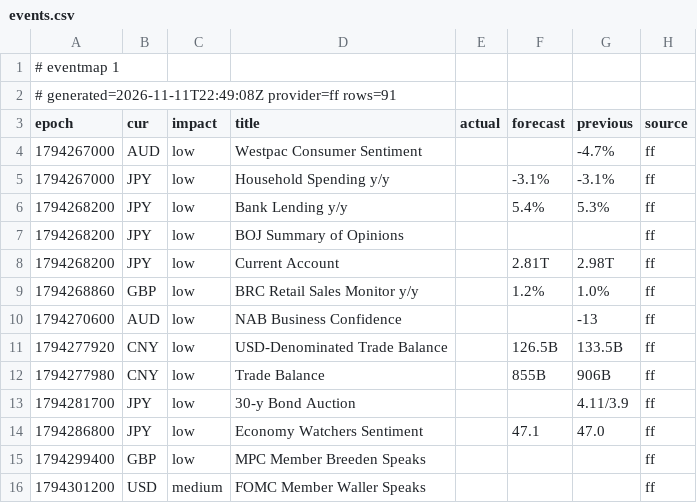
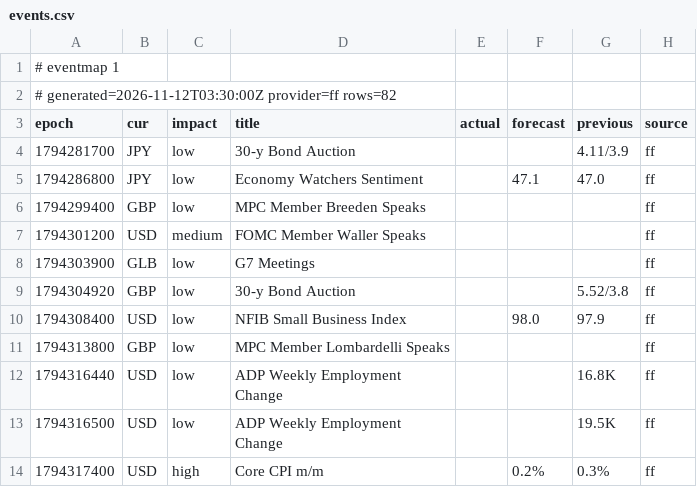
Before and after one commit to excalibur003/eventmap, a CSV file: feed/events.csv, drawn as a sheet; only a part is shown; the shorter side is filled out with more unchanged rows.

Commit message:
feed 2026-11-12T03:30:00Z

```diff
--- a/feed/events.csv
+++ b/feed/events.csv
@@ -1,13 +1,4 @@
 # eventmap 1
-# generated=2026-11-11T22:49:08Z provider=ff rows=91
+# generated=2026-11-12T03:30:00Z provider=ff rows=82
 epoch|cur|impact|title|actual|forecast|previous|source
-1794267000|AUD|low|Westpac Consumer Sentiment|||-4.7%|ff
-1794267000|JPY|low|Household Spending y/y||-3.1%|-3.1%|ff
-1794268200|JPY|low|Bank Lending y/y||5.4%|5.3%|ff
-1794268200|JPY|low|BOJ Summary of Opinions||||ff
-1794268200|JPY|low|Current Account||2.81T|2.98T|ff
-1794268860|GBP|low|BRC Retail Sales Monitor y/y||1.2%|1.0%|ff
-1794270600|AUD|low|NAB Business Confidence|||-13|ff
-1794277920|CNY|low|USD-Denominated Trade Balance||126.5B|133.5B|ff
-1794277980|CNY|low|Trade Balance||855B|906B|ff
 1794281700|JPY|low|30-y Bond Auction|||4.11/3.9|ff
```
